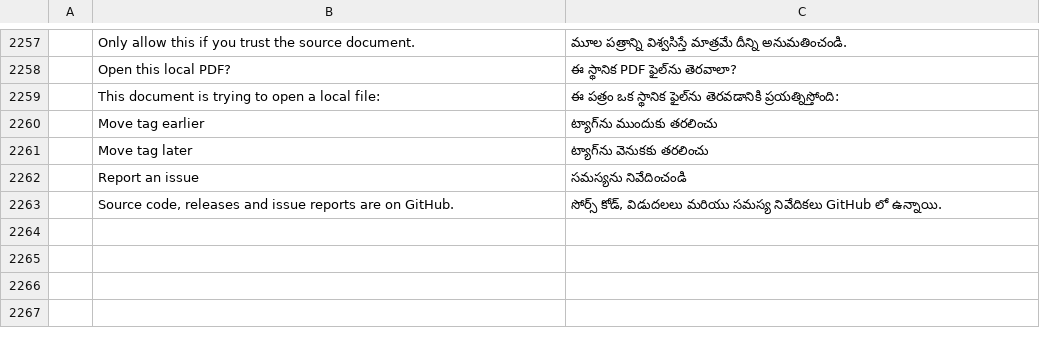
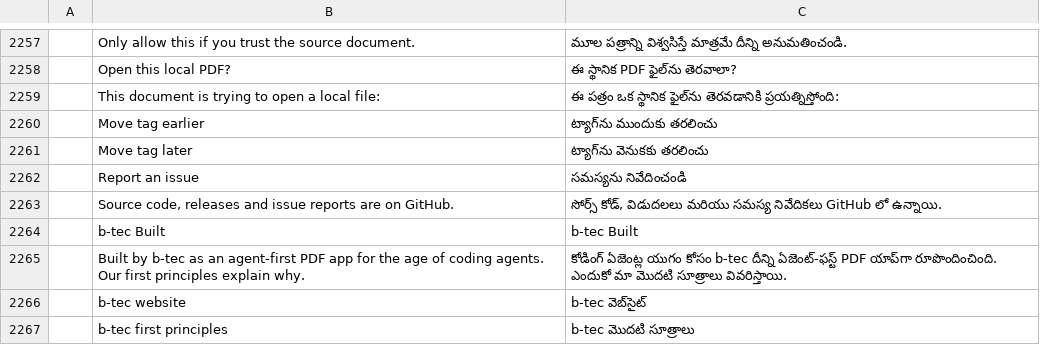
Before and after one commit to btecme/bdf, a TSV file: crates/ui-egui/src/i18n/te.tsv, drawn as a sheet; only a part is shown, gaps mark what is left out; the diff names each change by its address in the sheet, - before the commit and + after, or states it on an @@ line.

```diff
--- a/crates/ui-egui/src/i18n/te.tsv
+++ b/crates/ui-egui/src/i18n/te.tsv
+row 2264:  | b-tec Built | b-tec Built
+row 2265:  | Built by b-tec as an agent-first PDF app for the age of coding agents. Our first principles explain why. | కోడింగ్ ఏజెంట్ల యుగం కోసం b-tec దీన్ని ఏజెంట్-ఫస్ట్ PDF యాప్‌గా రూపొందించింది. ఎందుకో మా మొదటి సూత్రాలు వివరిస్తాయి.
+row 2266:  | b-tec website | b-tec వెబ్‌సైట్
+row 2267:  | b-tec first principles | b-tec మొదటి సూత్రాలు
```
Also changed, not shown: crates/ui-egui/src/i18n/bg.tsv, crates/ui-egui/src/i18n/el.tsv, 28 other files.
